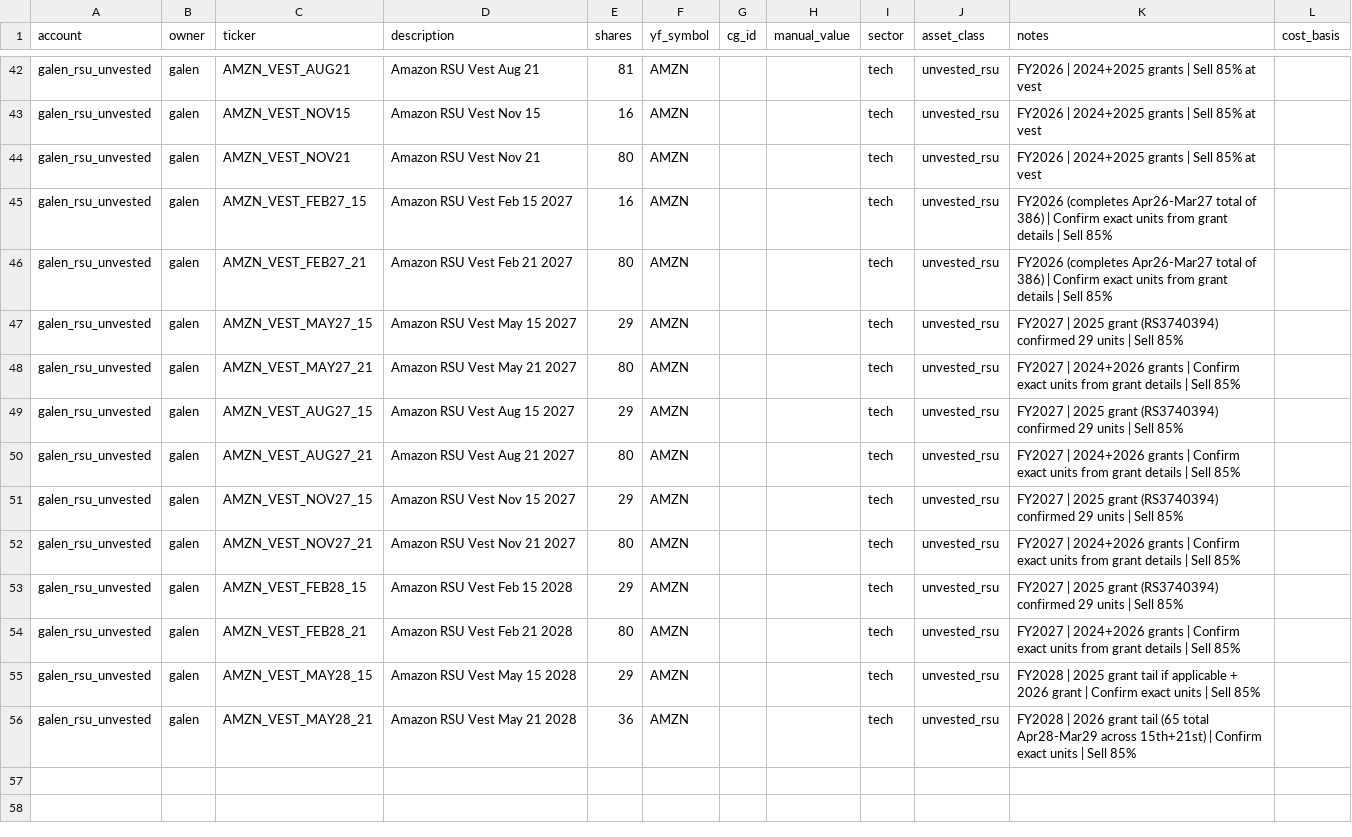
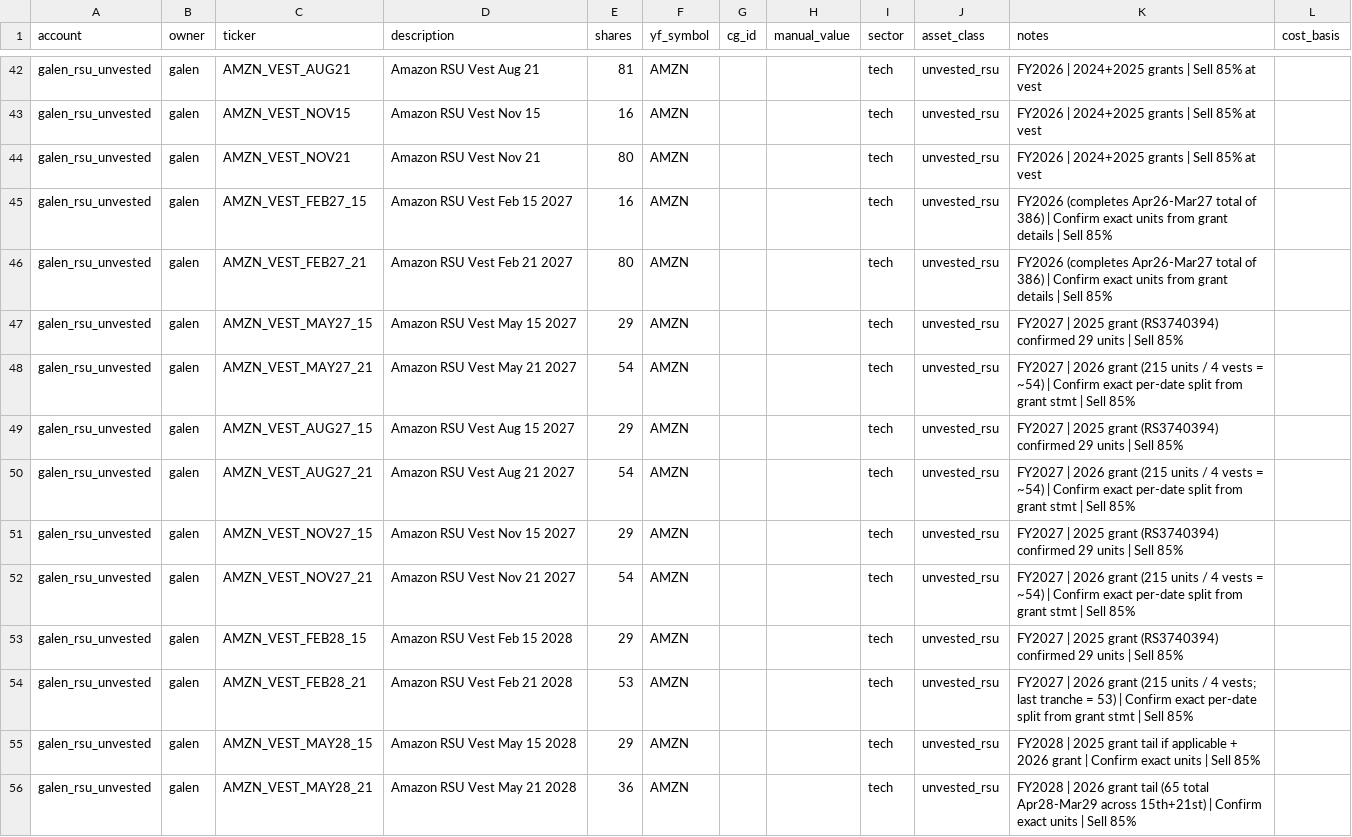
Before and after one commit to galendriver/driver-portfolio, a CSV file: data/balances.csv, drawn as a sheet; only a part is shown, gaps mark what is left out.

```diff
--- a/data/balances.csv
+++ b/data/balances.csv
@@ -47,9 +47,9 @@ galen_rsu_unvested,galen,AMZN_VEST_FEB27_21,Amazon RSU Vest Feb 21 2027,80,AMZN,
 galen_rsu_unvested,galen,AMZN_VEST_MAY27_15,Amazon RSU Vest May 15 2027,29,AMZN,,,tech,unvested_rsu,FY2027 | 2025 grant (RS3740394) confirmed 29 units | Sell 85%,
-galen_rsu_unvested,galen,AMZN_VEST_MAY27_21,Amazon RSU Vest May 21 2027,80,AMZN,,,tech,unvested_rsu,FY2027 | 2024+2026 grants | Confirm exact units from grant details | Sell 85%,
+galen_rsu_unvested,galen,AMZN_VEST_MAY27_21,Amazon RSU Vest May 21 2027,54,AMZN,,,tech,unvested_rsu,FY2027 | 2026 grant (215 units / 4 vests = ~54) | Confirm exact per-date split from grant stmt | Sell 85%,
 galen_rsu_unvested,galen,AMZN_VEST_AUG27_15,Amazon RSU Vest Aug 15 2027,29,AMZN,,,tech,unvested_rsu,FY2027 | 2025 grant (RS3740394) confirmed 29 units | Sell 85%,
-galen_rsu_unvested,galen,AMZN_VEST_AUG27_21,Amazon RSU Vest Aug 21 2027,80,AMZN,,,tech,unvested_rsu,FY2027 | 2024+2026 grants | Confirm exact units from grant details | Sell 85%,
+galen_rsu_unvested,galen,AMZN_VEST_AUG27_21,Amazon RSU Vest Aug 21 2027,54,AMZN,,,tech,unvested_rsu,FY2027 | 2026 grant (215 units / 4 vests = ~54) | Confirm exact per-date split from grant stmt | Sell 85%,
 galen_rsu_unvested,galen,AMZN_VEST_NOV27_15,Amazon RSU Vest Nov 15 2027,29,AMZN,,,tech,unvested_rsu,FY2027 | 2025 grant (RS3740394) confirmed 29 units | Sell 85%,
-galen_rsu_unvested,galen,AMZN_VEST_NOV27_21,Amazon RSU Vest Nov 21 2027,80,AMZN,,,tech,unvested_rsu,FY2027 | 2024+2026 grants | Confirm exact units from grant details | Sell 85%,
+galen_rsu_unvested,galen,AMZN_VEST_NOV27_21,Amazon RSU Vest Nov 21 2027,54,AMZN,,,tech,unvested_rsu,FY2027 | 2026 grant (215 units / 4 vests = ~54) | Confirm exact per-date split from grant stmt | Sell 85%,
 galen_rsu_unvested,galen,AMZN_VEST_FEB28_15,Amazon RSU Vest Feb 15 2028,29,AMZN,,,tech,unvested_rsu,FY2027 | 2025 grant (RS3740394) confirmed 29 units | Sell 85%,
-galen_rsu_unvested,galen,AMZN_VEST_FEB28_21,Amazon RSU Vest Feb 21 2028,80,AMZN,,,tech,unvested_rsu,FY2027 | 2024+2026 grants | Confirm exact units from grant details | Sell 85%,
+galen_rsu_unvested,galen,AMZN_VEST_FEB28_21,Amazon RSU Vest Feb 21 2028,53,AMZN,,,tech,unvested_rsu,FY2027 | 2026 grant (215 units / 4 vests; last tranche = 53) | Confirm exact per-date split from grant stmt | Sell 85%,
 galen_rsu_unvested,galen,AMZN_VEST_MAY28_15,Amazon RSU Vest May 15 2028,29,AMZN,,,tech,unvested_rsu,FY2028 | 2025 grant tail if applicable + 2026 grant | Confirm exact units | Sell 85%,
```
